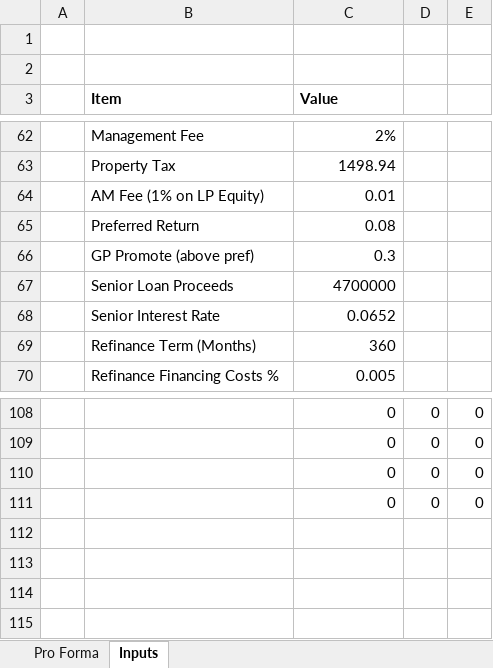
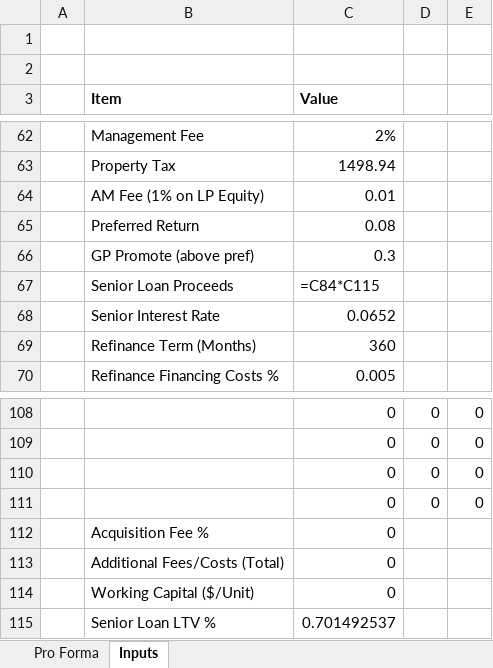
Before and after one commit to lcollins-spec/Aequitas-MVP, an Excel workbook: backend/Aequitas_Model_-_v16_Template.xlsx, sheet Inputs, drawn as a sheet; only a part is shown, gaps mark what is left out; values as stored, in another font and other column widths than the file's, no borders; formulas without a stored value are shown as written; the diff names each change by its address in the sheet, - before the commit and + after, or states it on an @@ line.

```diff
--- a/backend/Aequitas_Model_-_v16_Template.xlsx (sheet Inputs)
+++ b/backend/Aequitas_Model_-_v16_Template.xlsx (sheet Inputs)
-C67 (Value): 4700000
+C67 (Value): =C84*C115
+row 112:  | Acquisition Fee % | 0
+row 113:  | Additional Fees/Costs (Total) | 0
+row 114:  | Working Capital ($/Unit) | 0
+row 115:  | Senior Loan LTV % | 0.701492537
```
Also changed, not shown: sheet Pro Forma, 2 other files.
